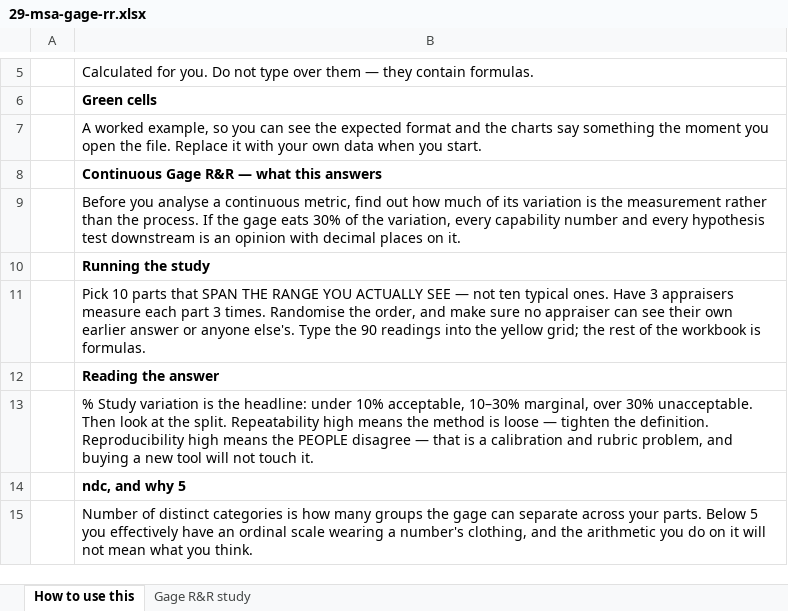
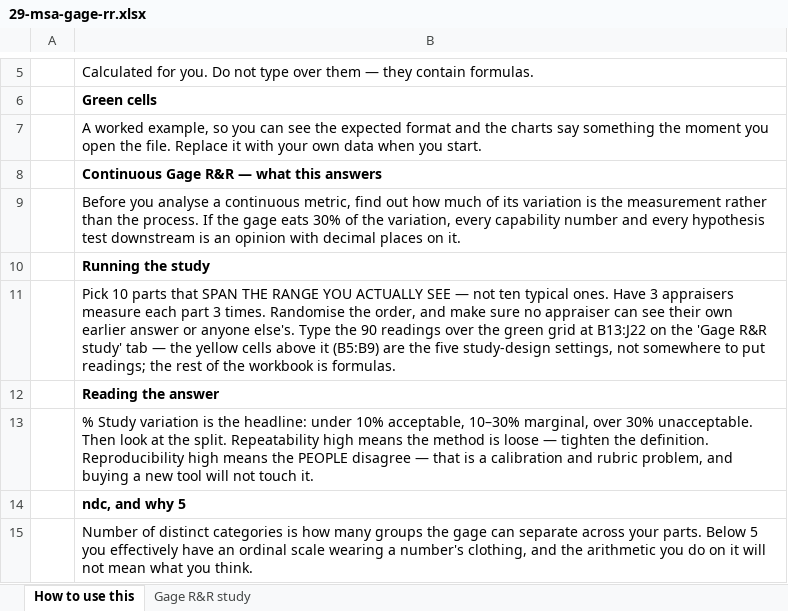
Before and after one commit to Maniwar/six-sigma-blackbelt-support-ops, an Excel workbook: templates/29-msa-gage-rr.xlsx, sheet How to use this, drawn as a sheet; only a part is shown, gaps mark what is left out; values as stored, in another font and other column widths than the file's, no borders; the diff names each change by its address in the sheet, - before the commit and + after, or states it on an @@ line.

Commit message:
Fix the Gage R&R inversion at its source, and stop a note eating a data cell
I fixed that inversion two days' work ago in two places. It was in four.
08-msa-gage-rr.md and cell C6 were corrected; the B6 CELL COMMENT still
said narrow sampling makes a gage "look better than it is", sitting beside
a C6 that now said the opposite, and build_templates.py:2467 was the single
string feeding both — so the workbook is generated, and only the patch pass
was holding C6 right. md_guidance.py carried the same inverted sentence and
would have reverted the markdown. Fixed at source: one string, and C6, the
comment and the guidance now agree. The patch override is deleted rather
than left beside the source it duplicates.

Same shape for the instruction: the .md was pointed at B13:J22, the
workbook's own How-to sheet still said "type the 90 readings into the
yellow grid". Also fixed at source.

Then the one that could not have been found by reading: both Laney tabs
compute their limits from 19 of the 20 baseline points they promise. The
"HOW TO READ IT" note is merged across nine columns and on those two tabs
it lands on O22:W22, which swallows the baseline index at T22. T21 is 8,
T23 is 10, and 9 is simply gone — a merge leaves no gap where the value
was, so nothing showed. I-MR was spared only because its note starts a
column earlier and stops at S.

The placement guard refused to merge over cells that were already MERGED
and said nothing about cells that were merely OCCUPIED. It now stops the
span at the first occupied cell, which is why the Laney notes come out
O22:S22, the same shape as I-MR's, and T22 is 9 again on both.

Found by an audit of the workbook prose — 300,148 characters across 2,889
cells and 39 comments that had structural checks but had never been read.
59 agents, every finding independently verified before it counted.

808 verify with the numeric layer recalculating, 219 visual, 22 documents,
citations, template, property and mutation checks.

```diff
--- a/templates/29-msa-gage-rr.xlsx (sheet How to use this)
+++ b/templates/29-msa-gage-rr.xlsx (sheet How to use this)
-B11: …90 readings into the yellow grid; the rest…
+B11: …90 readings over the green grid at B13:J22 on the 'Gage R&R study' tab — the yellow cells above it (B5:B9) are the five study-design settings, not somewhere to put readings; the rest…
```
Also changed, not shown: sheet Gage R&R study, charts or pictures, templates/27-control-charts.xlsx, 8 other files.
